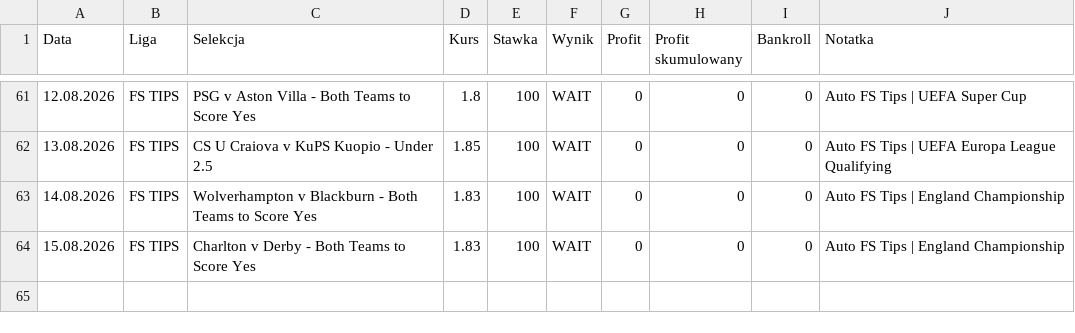
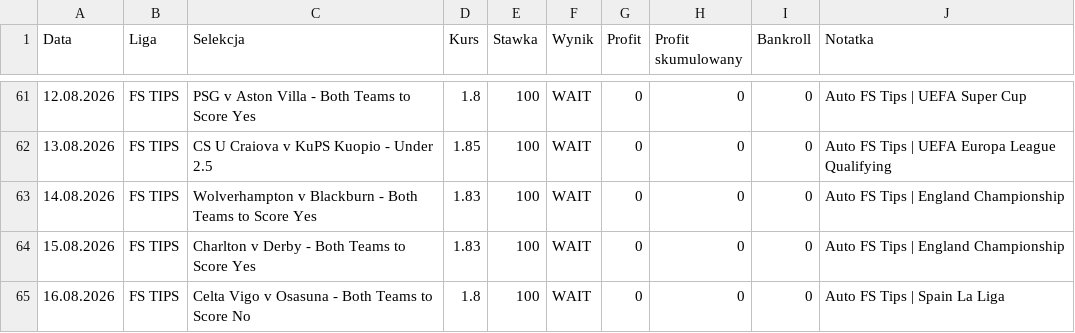
Before and after one commit to Octagon93/Bet_Tracker, a CSV file: bets_data.csv, drawn as a sheet; only a part is shown, gaps mark what is left out; the diff names each change by its address in the sheet, - before the commit and + after, or states it on an @@ line.

```diff
--- a/bets_data.csv
+++ b/bets_data.csv
+row 65: 16.08.2026 | FS TIPS | Celta Vigo v Osasuna - Both Teams to Score No | 1.8 | 100 | WAIT | 0 | 0 | 0 | Auto FS Tips | Spain La Liga
```
